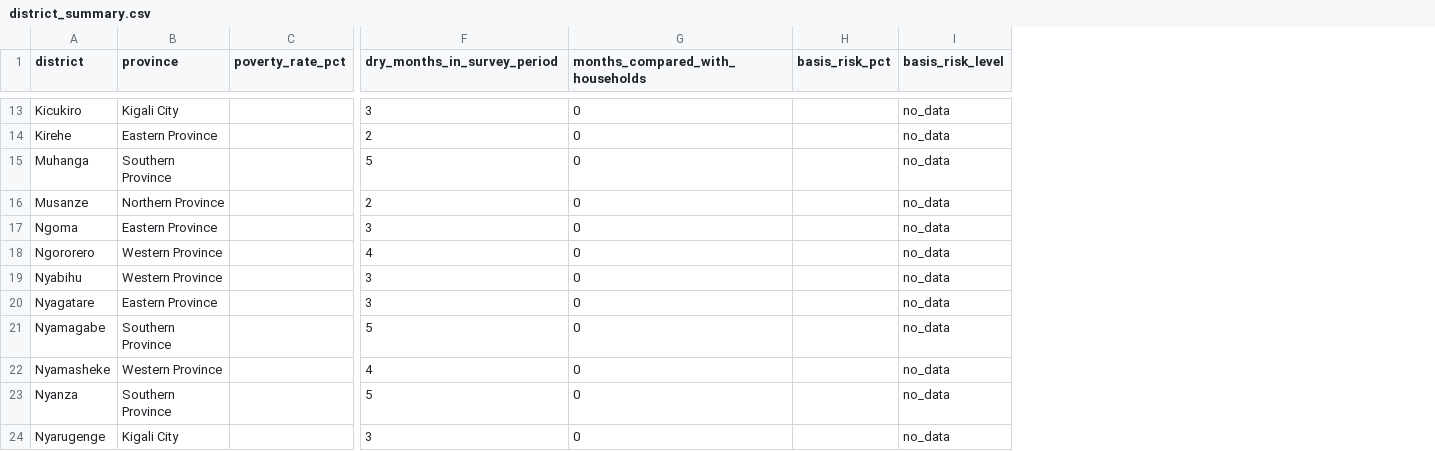
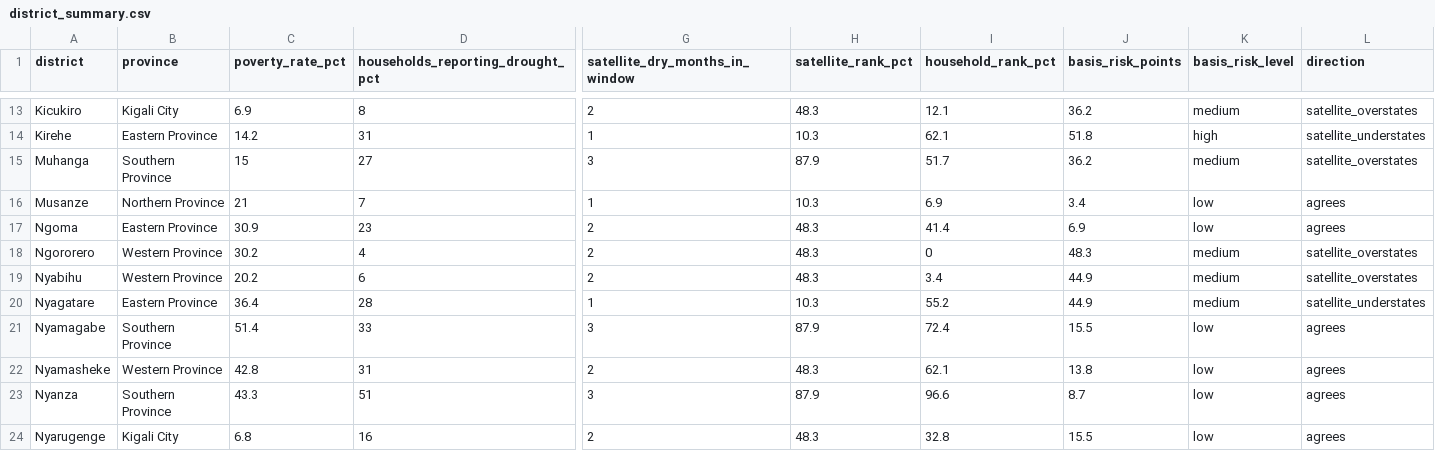
Before and after one commit to stevenimanzi/rain_check_rwanda, a CSV file: data/district_summary.csv, drawn as a sheet; only a part is shown, gaps mark what is left out; removed rows and columns are numbered as before the commit, all else as after; the diff covers the shown part only; the diff names each change by its address in the sheet, - before the commit and + after, or states it on an @@ line.

Commit message:
Use real district data: NISR poverty rates and CFSVA household drought, basis risk by district, map and table filled

```diff
--- a/data/district_summary.csv
+++ b/data/district_summary.csv
+column D (households_reporting_drought_pct), rows 13-24: 8 | 31 | 27 | 7 | 23 | 4 | 6 | 28 | 33 | 31 | 51 | 16
-column G (months_compared_with_households), rows 13-24: all 0
-column H (basis_risk_pct), empty
+column H (satellite_rank_pct), rows 13-24: 48.3 | 10.3 | 87.9 | 10.3 | 48.3 | 48.3 | 48.3 | 10.3 | 87.9 | 48.3 | 87.9 | 48.3
+column I (household_rank_pct), rows 13-24: 12.1 | 62.1 | 51.7 | 6.9 | 41.4 | 0 | 3.4 | 55.2 | 72.4 | 62.1 | 96.6 | 32.8
+column J (basis_risk_points), rows 13-24: 36.2 | 51.8 | 36.2 | 3.4 | 6.9 | 48.3 | 44.9 | 44.9 | 15.5 | 13.8 | 8.7 | 15.5
+column L (direction), rows 13-24: satellite_overstates | satellite_understates | satellite_overstates | agrees | agrees | satellite_overstates | satellite_overstates | satellite_understates | agrees | agrees | agrees | agrees
-G1: dry_months_in_survey_period
+G1: satellite_dry_months_in_window
-C13 (poverty_rate_pct): (empty)
+C13 (poverty_rate_pct): 6.9
-G13 (satellite_dry_months_in_window): 3
+G13 (satellite_dry_months_in_window): 2
-K13 (basis_risk_level): no_data
+K13 (basis_risk_level): medium
-C14 (poverty_rate_pct): (empty)
+C14 (poverty_rate_pct): 14.2
-G14 (satellite_dry_months_in_window): 2
+G14 (satellite_dry_months_in_window): 1
-K14 (basis_risk_level): no_data
+K14 (basis_risk_level): high
-C15 (poverty_rate_pct): (empty)
+C15 (poverty_rate_pct): 15
-G15 (satellite_dry_months_in_window): 5
+G15 (satellite_dry_months_in_window): 3
-K15 (basis_risk_level): no_data
+K15 (basis_risk_level): medium
-C16 (poverty_rate_pct): (empty)
+C16 (poverty_rate_pct): 21
-G16 (satellite_dry_months_in_window): 2
+G16 (satellite_dry_months_in_window): 1
-K16:K17 (basis_risk_level): no_data
+K16:K17 (basis_risk_level): low
-C17 (poverty_rate_pct): (empty)
+C17 (poverty_rate_pct): 30.9
-G17 (satellite_dry_months_in_window): 3
+G17 (satellite_dry_months_in_window): 2
-C18 (poverty_rate_pct): (empty)
+C18 (poverty_rate_pct): 30.2
-G18 (satellite_dry_months_in_window): 4
+G18 (satellite_dry_months_in_window): 2
-K18:K20 (basis_risk_level): no_data
+K18:K20 (basis_risk_level): medium
-C19 (poverty_rate_pct): (empty)
+C19 (poverty_rate_pct): 20.2
-G19 (satellite_dry_months_in_window): 3
+G19 (satellite_dry_months_in_window): 2
-C20 (poverty_rate_pct): (empty)
+C20 (poverty_rate_pct): 36.4
-G20 (satellite_dry_months_in_window): 3
+G20 (satellite_dry_months_in_window): 1
-C21 (poverty_rate_pct): (empty)
+C21 (poverty_rate_pct): 51.4
-G21 (satellite_dry_months_in_window): 5
+G21 (satellite_dry_months_in_window): 3
-K21:K24 (basis_risk_level): no_data
+K21:K24 (basis_risk_level): low
-C22 (poverty_rate_pct): (empty)
+C22 (poverty_rate_pct): 42.8
-G22 (satellite_dry_months_in_window): 4
+G22 (satellite_dry_months_in_window): 2
-C23 (poverty_rate_pct): (empty)
+C23 (poverty_rate_pct): 43.3
-G23 (satellite_dry_months_in_window): 5
+G23 (satellite_dry_months_in_window): 3
-C24 (poverty_rate_pct): (empty)
+C24 (poverty_rate_pct): 6.8
-G24 (satellite_dry_months_in_window): 3
+G24 (satellite_dry_months_in_window): 2
```
Also changed, not shown: 54 edited cells elsewhere in this file, 23 other files.
